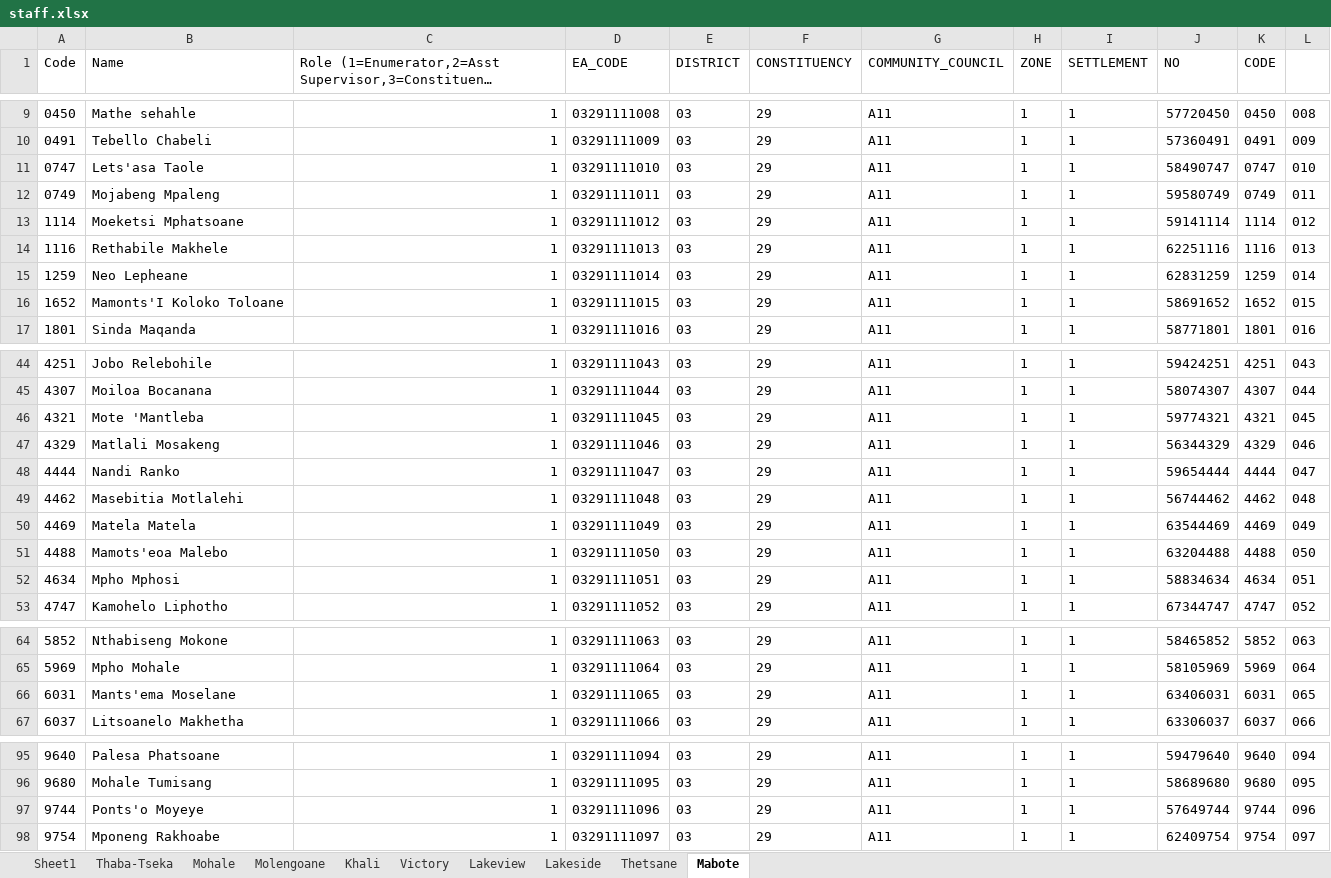
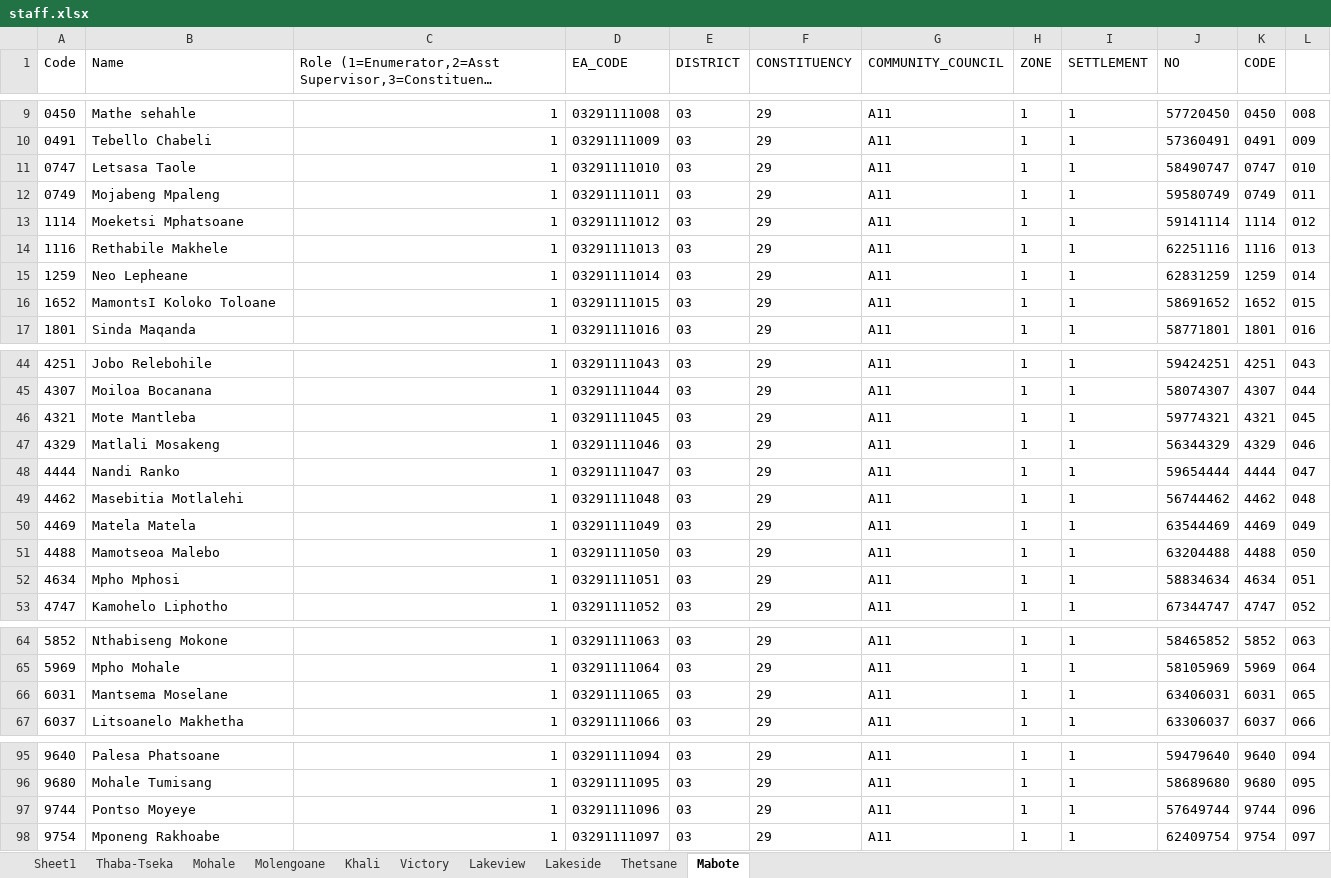
Before and after one commit to lso-statistics/Lesotho-census-2016, an Excel workbook: Menu/staff.xlsx, sheet Mabote, drawn as a sheet; only a part is shown, gaps mark what is left out; long unchanged cells end in …; values as stored, in another font and other column widths than the file's, no borders; the diff names each change by its address in the sheet, - before the commit and + after, or states it on an @@ line.

```diff
--- a/Menu/staff.xlsx (sheet Mabote)
+++ b/Menu/staff.xlsx (sheet Mabote)
-B11 (Name): Lets'asa Taole
+B11 (Name): Letsasa Taole
-B16 (Name): Mamonts'I Koloko Toloane
+B16 (Name): MamontsI Koloko Toloane
-B46 (Name): Mote 'Mantleba
+B46 (Name): Mote Mantleba
-B51 (Name): Mamots'eoa Malebo
+B51 (Name): Mamotseoa Malebo
-B66 (Name): Mants'ema Moselane
+B66 (Name): Mantsema Moselane
-B97 (Name): Ponts'o Moyeye
+B97 (Name): Pontso Moyeye
```
Also changed, not shown: sheet Sheet1, sheet Mohale, sheet Victory, sheet Lakeview, sheet Khali, sheet Molengoane, 2 more sheets, 3 other files.
